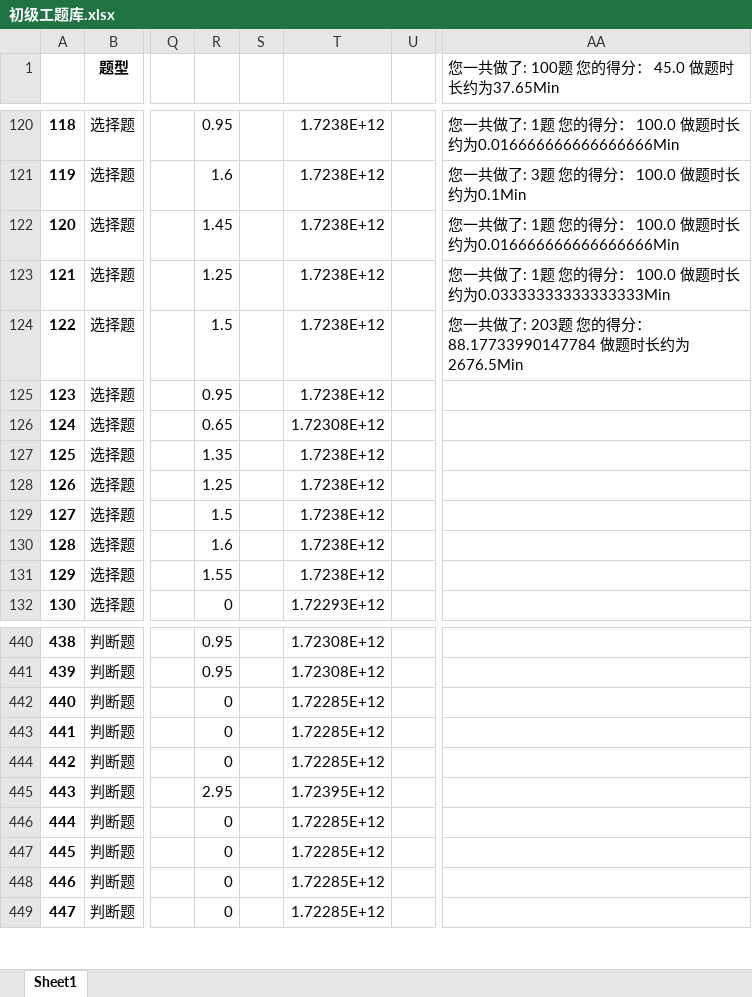
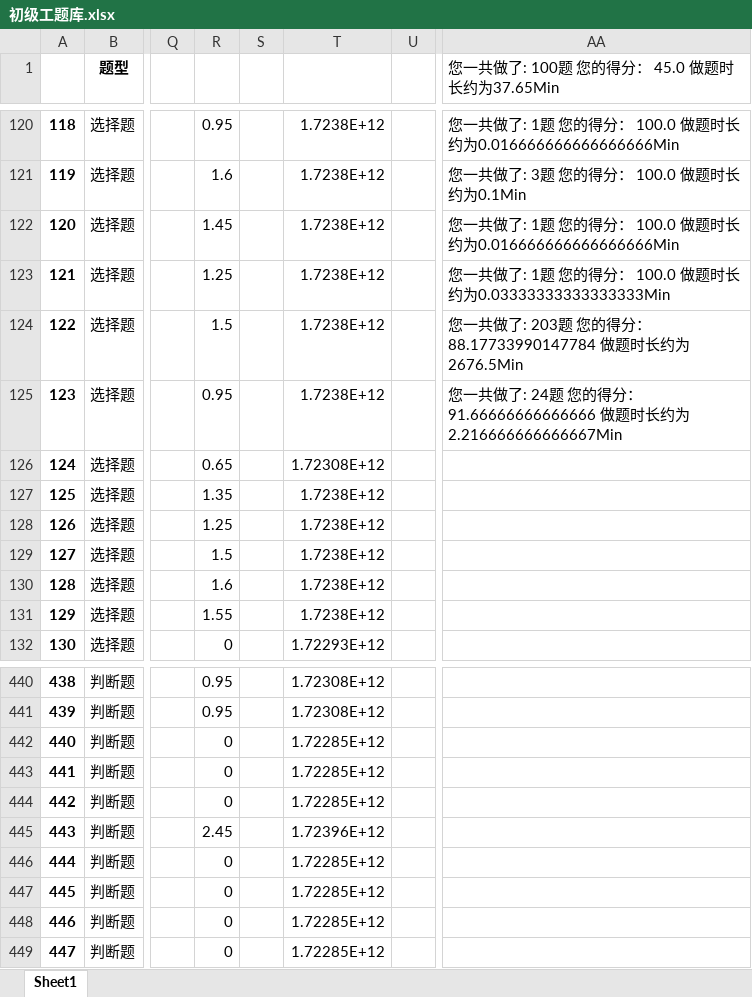
Before and after one commit to Disda-coding/SGCCKiller, an Excel workbook: src/main/resources/初级工题库.xlsx, sheet Sheet1, drawn as a sheet; only a part is shown, gaps mark what is left out; values as stored, in another font and other column widths than the file's, no borders; the diff covers the shown part only; the diff names each change by its address in the sheet, - before the commit and + after, or states it on an @@ line.

```diff
--- a/src/main/resources/初级工题库.xlsx (sheet Sheet1)
+++ b/src/main/resources/初级工题库.xlsx (sheet Sheet1)
-AA125: (empty)
+AA125: 您一共做了: 24题 您的得分： 91.66666666666666 做题时长约为2.216666666666667Min
-R445: 2.95
+R445: 2.45
-T445: 1.72395E+12
+T445: 1.72396E+12
```
Also changed, not shown: 46 edited cells elsewhere in this sheet, target/classes/初级工题库.xlsx.
